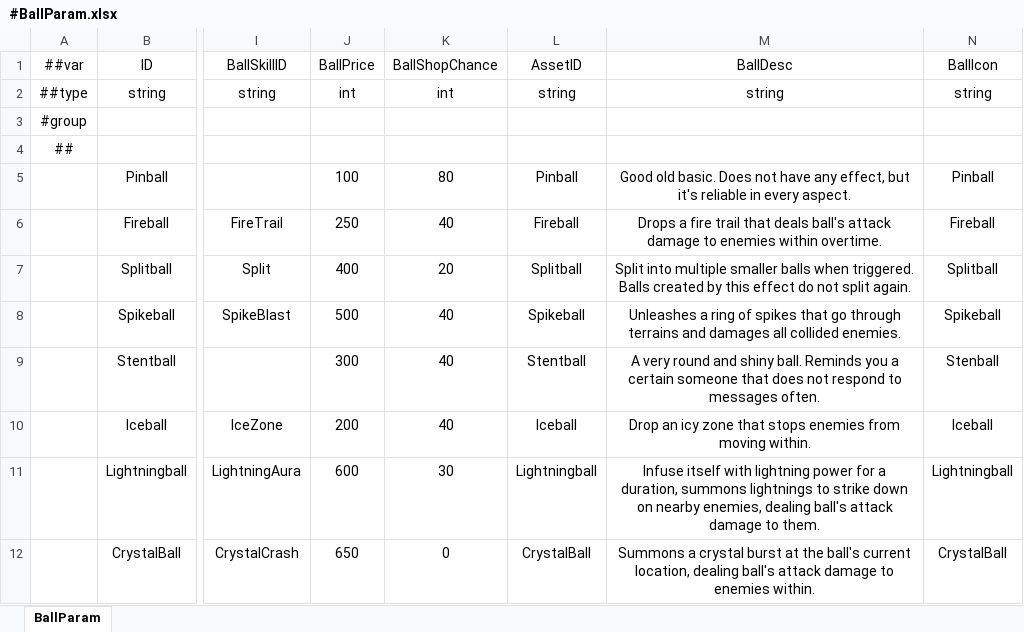
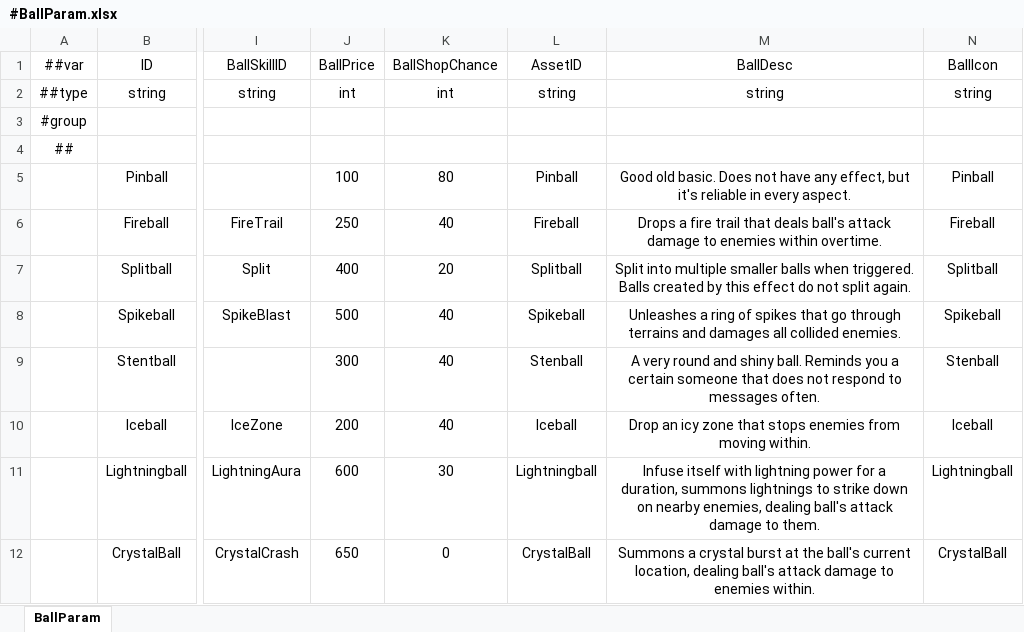
Before and after one commit to numbersguy104/monster-ball, an Excel workbook: LubanConfig/DataTables/Datas/#BallParam.xlsx, sheet BallParam, drawn as a sheet; only a part is shown, gaps mark what is left out; values as stored, in another font and other column widths than the file's, no borders; the diff names each change by its address in the sheet, - before the commit and + after, or states it on an @@ line.

Commit message:
Update ball material, adjust stenball's name and damage text

```diff
--- a/LubanConfig/DataTables/Datas/#BallParam.xlsx (sheet BallParam)
+++ b/LubanConfig/DataTables/Datas/#BallParam.xlsx (sheet BallParam)
-L9 (AssetID): Stentball
+L9 (AssetID): Stenball
```
Also changed, not shown: 3 other files.
